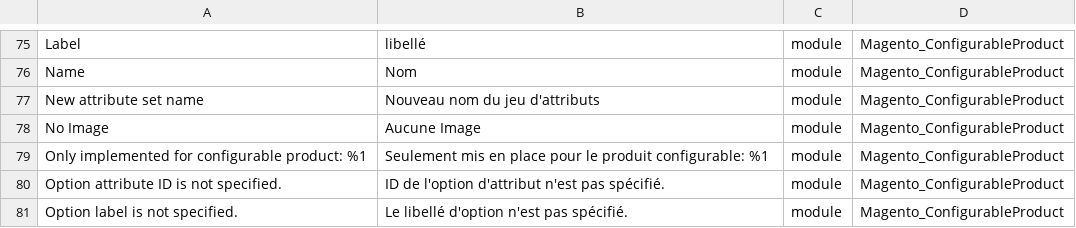
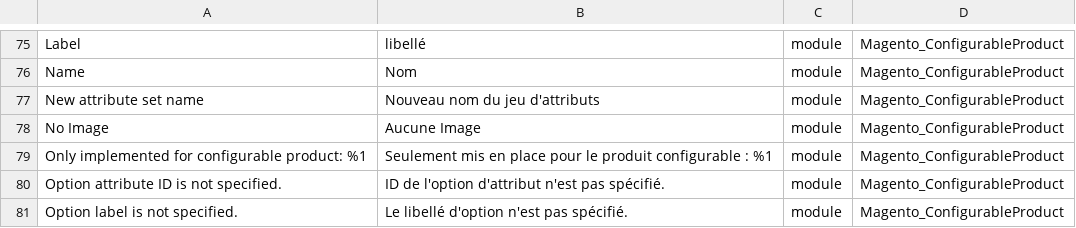
Before and after one commit to Imaginaerum/magento2-language-fr-fr, a CSV file: fr_fr.module.magento_configurableproduct.csv, drawn as a sheet; only a part is shown, gaps mark what is left out.

Commit message:
fix #267

```diff
--- a/fr_fr.module.magento_configurableproduct.csv
+++ b/fr_fr.module.magento_configurableproduct.csv
@@ -82,3 +82,3 @@
 "No Image","Aucune Image",module,Magento_ConfigurableProduct
-"Only implemented for configurable product: %1","Seulement mis en place pour le produit configurable: %1",module,Magento_ConfigurableProduct
+"Only implemented for configurable product: %1","Seulement mis en place pour le produit configurable : %1",module,Magento_ConfigurableProduct
 "Option attribute ID is not specified.","ID de l'option d'attribut n'est pas spécifié.",module,Magento_ConfigurableProduct
```
